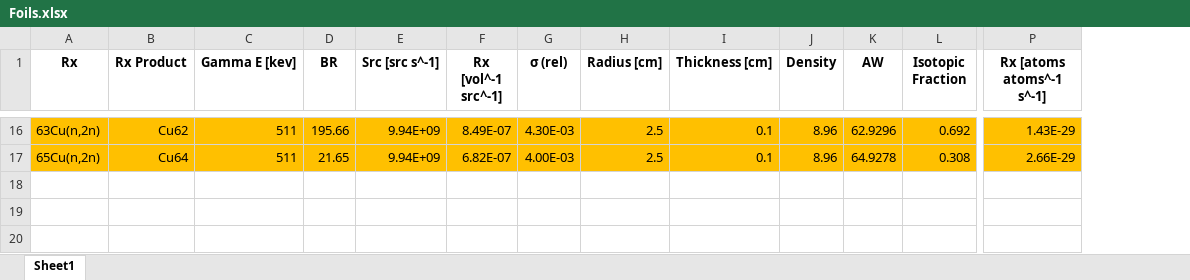
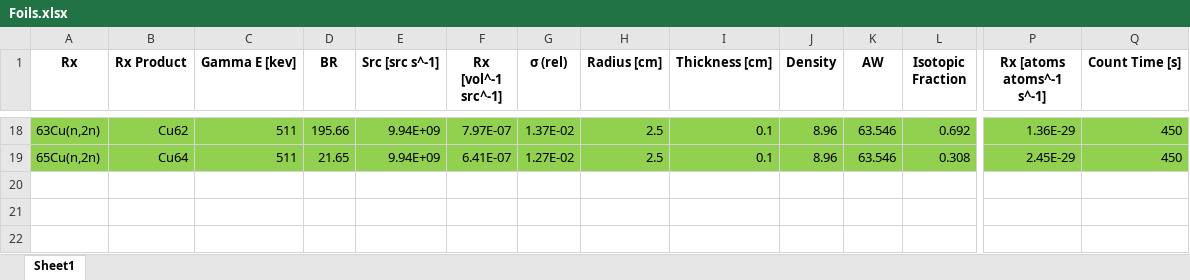
Before and after one commit to 2lambda123/88_Data, an Excel workbook: Simulated/88Inch_Activation/88_Vault/Foils.xlsx, sheet Sheet1, drawn as a sheet; only a part is shown, gaps mark what is left out; values as stored, in another font and other column widths than the file's, no borders; addresses are those after the commit; the diff covers the shown part only; the diff names each change by its address in the sheet, - before the commit and + after, or states it on an @@ line.

```diff
--- a/Simulated/88Inch_Activation/88_Vault/Foils.xlsx (sheet Sheet1)
+++ b/Simulated/88Inch_Activation/88_Vault/Foils.xlsx (sheet Sheet1)
+column Q (Count Time [s]), rows 18-19: 450 | 450
-A18:P19 fill: #FFC000
+A18:P19 fill: #92D050
-F18 (Rx [vol^-1 src^-1]): 8.49E-07
+F18 (Rx [vol^-1 src^-1]): 7.97E-07
-G18 (σ (rel)): 4.30E-03
+G18 (σ (rel)): 1.37E-02
-K18 (AW): 62.9296
+K18 (AW): 63.546
-P18 (Rx [atoms atoms^-1 s^-1]): 1.43E-29
+P18 (Rx [atoms atoms^-1 s^-1]): 1.36E-29
-F19 (Rx [vol^-1 src^-1]): 6.82E-07
+F19 (Rx [vol^-1 src^-1]): 6.41E-07
-G19 (σ (rel)): 4.00E-03
+G19 (σ (rel)): 1.27E-02
-K19 (AW): 64.9278
+K19 (AW): 63.546
-P19 (Rx [atoms atoms^-1 s^-1]): 2.66E-29
+P19 (Rx [atoms atoms^-1 s^-1]): 2.45E-29
```
Also changed, not shown: 3 added rows, 1 removed row, 56 edited cells and cell formats elsewhere in this sheet, formulas that keep their value, Simulated/88Inch_Activation/88_Vault/MCNPModeledSpectra.xlsx, Simulated/88Inch_Activation/88_Vault_ETA_IRDFF/Foils.xlsx, 26 other files.
